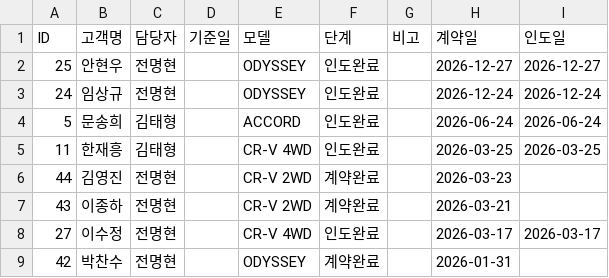
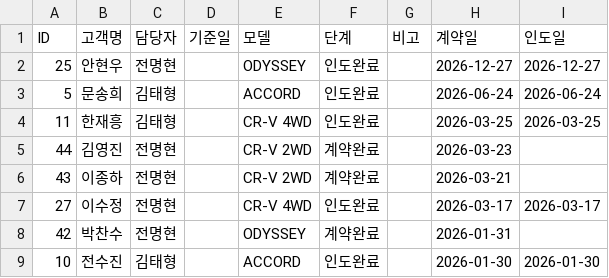
Before and after one commit to tmxpq1234-cmd/honda-crm, a CSV file: crm_data.csv, drawn as a sheet; only a part is shown; the shorter side is filled out with more unchanged rows; the diff names each change by its address in the sheet, - before the commit and + after, or states it on an @@ line.

Commit message:
Update 2026-04-04 09:24:56.387766

```diff
--- a/crm_data.csv
+++ b/crm_data.csv
-row 3: 24 | 임상규 | 전명현 |  | ODYSSEY | 인도완료 |  | 2026-12-24 | 2026-12-24
```
